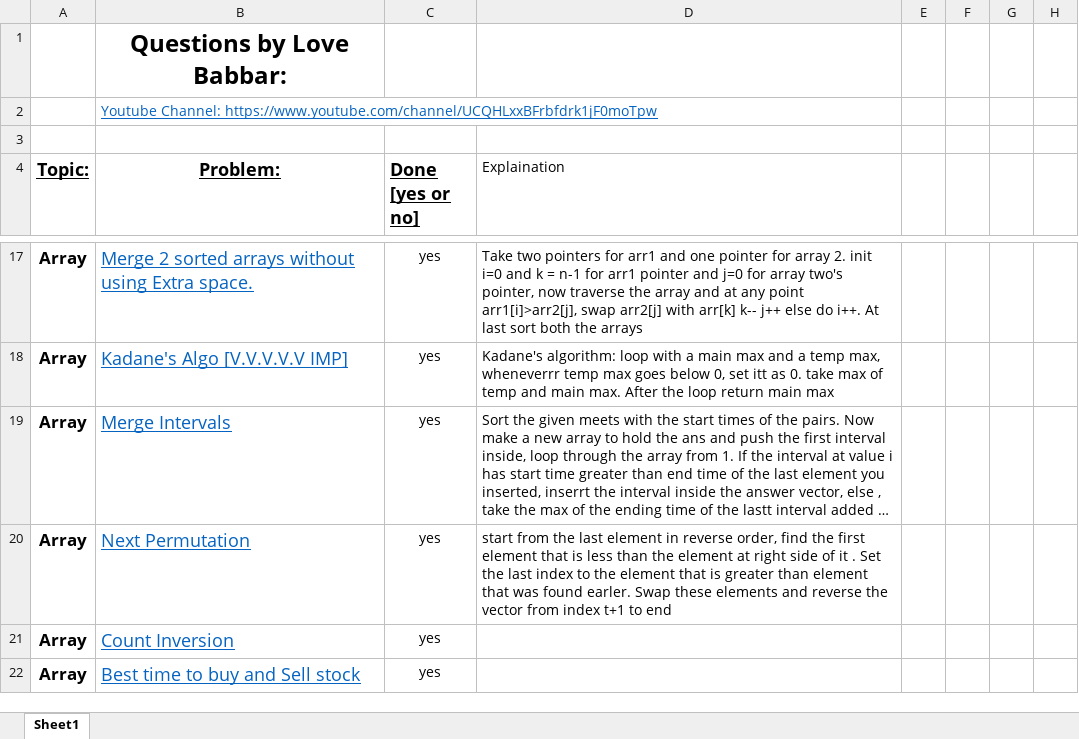
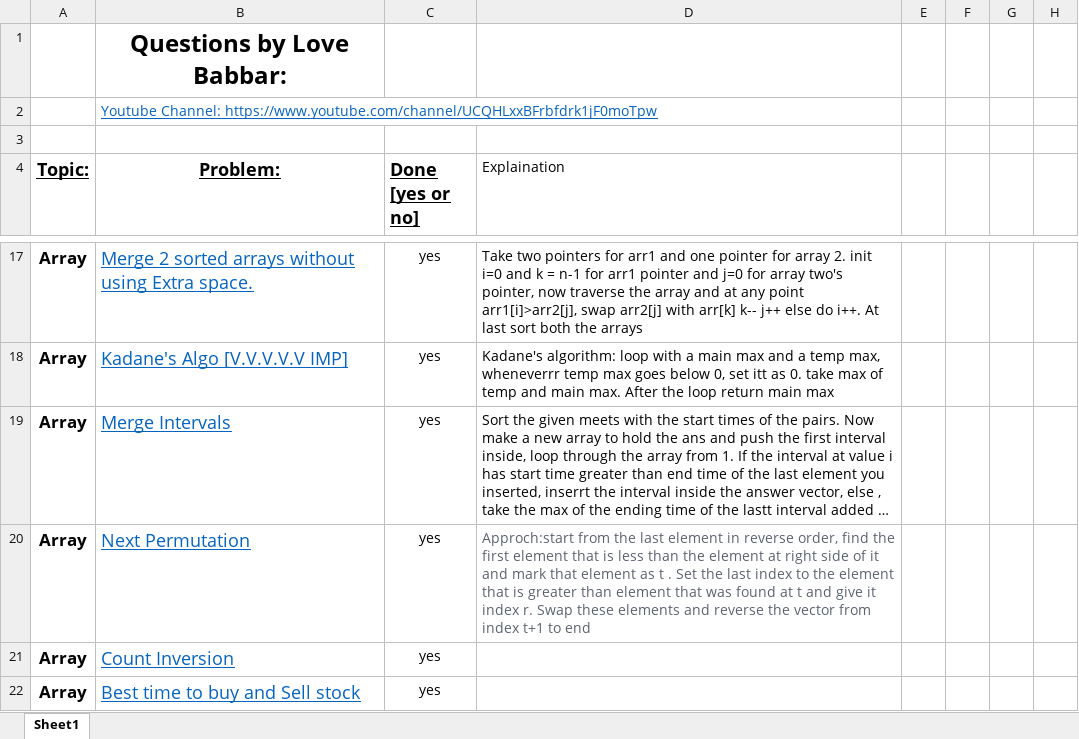
Before and after one commit to version0chiro/Ace-The-Code, an Excel workbook: FINAL450.xlsx, sheet Sheet1, drawn as a sheet; only a part is shown, gaps mark what is left out; long unchanged cells end in …; values as stored, in another font and other column widths than the file's, no borders; conditional formats not drawn; the diff names each change by its address in the sheet, - before the commit and + after, or states it on an @@ line.

Commit message:
added explanation in excel

```diff
--- a/FINAL450.xlsx (sheet Sheet1)
+++ b/FINAL450.xlsx (sheet Sheet1)
-D20 (Explaination): start from the last element in reverse order, find the first element that is less than the element at right side of it . Set the last index to the element that is greater than element that was found earler. Swap these…
+D20 (Explaination): Approch:start from the last element in reverse order, find the first element that is less than the element at right side of it and mark that element as t . Set the last index to the element that is greater than element that was found at t and give it index r. Swap these…
-D20 text colour: black
+D20 text colour: #5C6370
```
